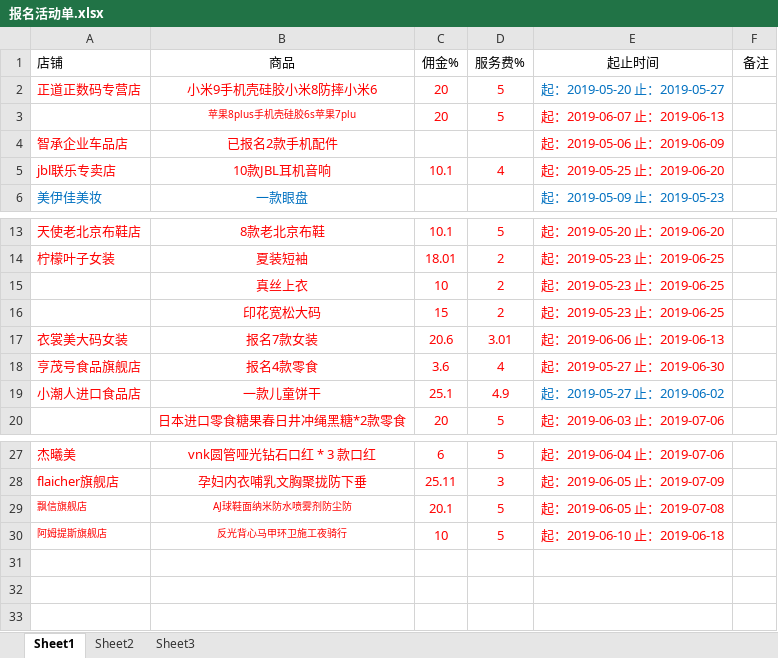
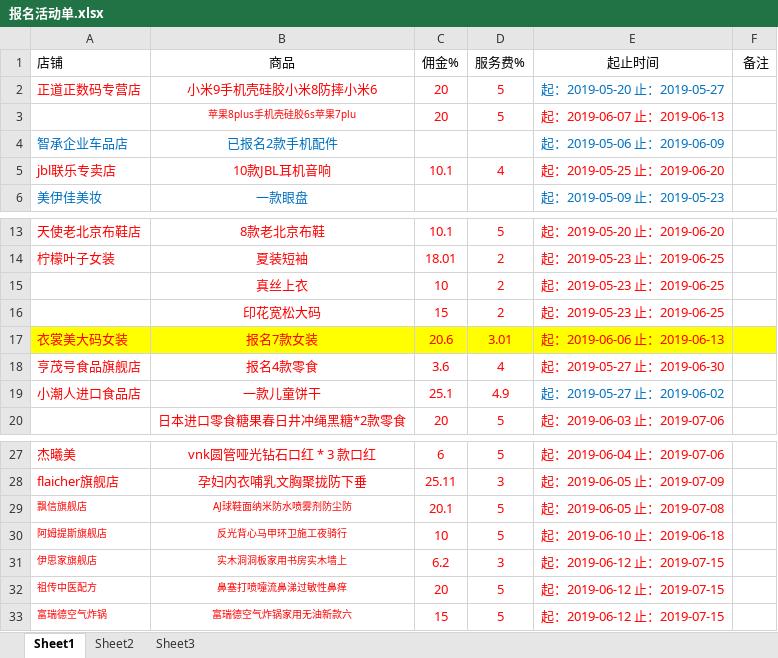
Before and after one commit to OriginalLucieN/T_KStation, an Excel workbook: 报名活动单.xlsx, sheet Sheet1, drawn as a sheet; only a part is shown, gaps mark what is left out; values as stored, in another font and other column widths than the file's, no borders; the diff names each change by its address in the sheet, - before the commit and + after, or states it on an @@ line.

```diff
--- a/报名活动单.xlsx (sheet Sheet1)
+++ b/报名活动单.xlsx (sheet Sheet1)
-A4:B4 text colour: #FF0000
+A4:B4 text colour: #0070C0
-E4 text colour: #FF0000
+E4 text colour: #0070C0
-A17:F17 fill: none
+A17:F17 fill: #FFFF00
+row 31: 伊思家旗舰店 | 实木洞洞板家用书房实木墙上 | 6.2 | 3 | 起：2019-06-12 止：2019-07-15
+row 32: 祖传中医配方 | 鼻塞打喷嚏流鼻涕过敏性鼻痒 | 20 | 5 | 起：2019-06-12 止：2019-07-15
+row 33: 富瑞德空气炸锅 | 富瑞德空气炸锅家用无油新款六 | 15 | 5 | 起：2019-06-12 止：2019-07-15
```
Also changed, not shown: talkLine.xlsx, 2 other files.
